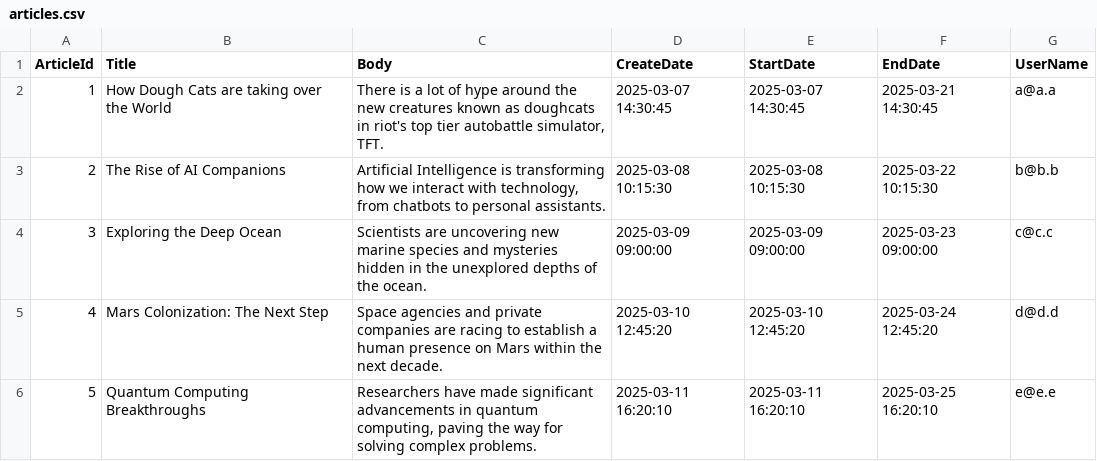
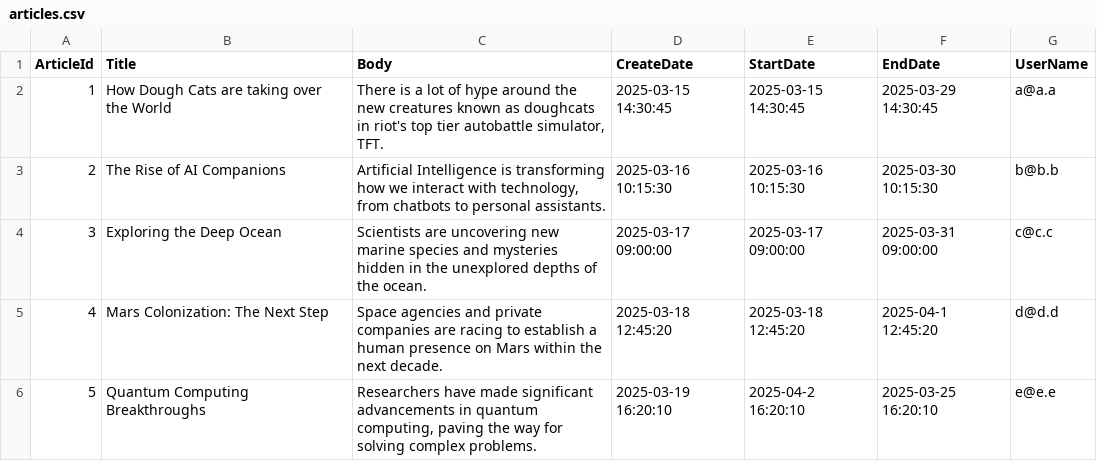
Before and after one commit to TommyJu/4870-assignment-2, a CSV file: BloggerBlazorServer/wwwroot/articles.csv, drawn as a sheet.

Commit message:
Update seed data so that there are some recent articles when assignment is evaluated

```diff
--- a/BloggerBlazorServer/wwwroot/articles.csv
+++ b/BloggerBlazorServer/wwwroot/articles.csv
@@ -1,6 +1,6 @@
 ArticleId,Title,Body,CreateDate,StartDate,EndDate,UserName
-1,How Dough Cats are taking over the World,"There is a lot of hype around the new creatures known as doughcats in riot's top tier autobattle simulator, TFT.",2025-03-07 14:30:45,2025-03-07 14:30:45,2025-03-21 14:30:45,a@a.a
-2,The Rise of AI Companions,"Artificial Intelligence is transforming how we interact with technology, from chatbots to personal assistants.",2025-03-08 10:15:30,2025-03-08 10:15:30,2025-03-22 10:15:30,b@b.b
-3,Exploring the Deep Ocean,Scientists are uncovering new marine species and mysteries hidden in the unexplored depths of the ocean.,2025-03-09 09:00:00,2025-03-09 09:00:00,2025-03-23 09:00:00,c@c.c
-4,Mars Colonization: The Next Step,Space agencies and private companies are racing to establish a human presence on Mars within the next decade.,2025-03-10 12:45:20,2025-03-10 12:45:20,2025-03-24 12:45:20,d@d.d
-5,Quantum Computing Breakthroughs,"Researchers have made significant advancements in quantum computing, paving the way for solving complex problems.",2025-03-11 16:20:10,2025-03-11 16:20:10,2025-03-25 16:20:10,e@e.e
+1,How Dough Cats are taking over the World,"There is a lot of hype around the new creatures known as doughcats in riot's top tier autobattle simulator, TFT.",2025-03-15 14:30:45,2025-03-15 14:30:45,2025-03-29 14:30:45,a@a.a
+2,The Rise of AI Companions,"Artificial Intelligence is transforming how we interact with technology, from chatbots to personal assistants.",2025-03-16 10:15:30,2025-03-16 10:15:30,2025-03-30 10:15:30,b@b.b
+3,Exploring the Deep Ocean,Scientists are uncovering new marine species and mysteries hidden in the unexplored depths of the ocean.,2025-03-17 09:00:00,2025-03-17 09:00:00,2025-03-31 09:00:00,c@c.c
+4,Mars Colonization: The Next Step,Space agencies and private companies are racing to establish a human presence on Mars within the next decade.,2025-03-18 12:45:20,2025-03-18 12:45:20,2025-04-1 12:45:20,d@d.d
+5,Quantum Computing Breakthroughs,"Researchers have made significant advancements in quantum computing, paving the way for solving complex problems.",2025-03-19 16:20:10,2025-04-2 16:20:10,2025-03-25 16:20:10,e@e.e
```
